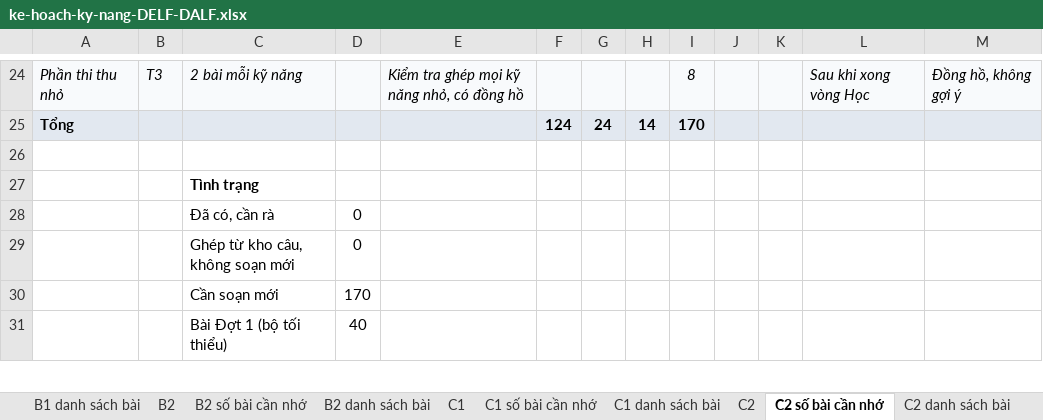
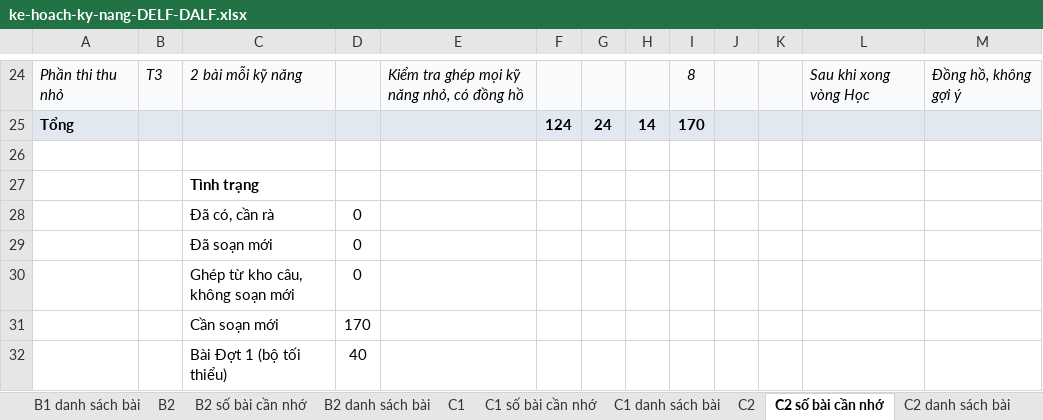
Before and after one commit to dhunff/ma-classe-de-francais, an Excel workbook: docs/ke-hoach-ky-nang-DELF-DALF.xlsx, sheet C2 số bài cần nhớ, drawn as a sheet; only a part is shown, gaps mark what is left out; values as stored, in another font and other column widths than the file's, no borders; the diff names each change by its address in the sheet, - before the commit and + after, or states it on an @@ line.

```diff
--- a/docs/ke-hoach-ky-nang-DELF-DALF.xlsx (sheet C2 số bài cần nhớ)
+++ b/docs/ke-hoach-ky-nang-DELF-DALF.xlsx (sheet C2 số bài cần nhớ)
+row 29:  |  | Đã soạn mới | 0
```
Also changed, not shown: sheet A1 danh sách bài, sheet Tổng quan, sheet A1 số bài cần nhớ, sheet A2 số bài cần nhớ, sheet B2 số bài cần nhớ, sheet C1 số bài cần nhớ, 1 more sheet, 8 other files.
